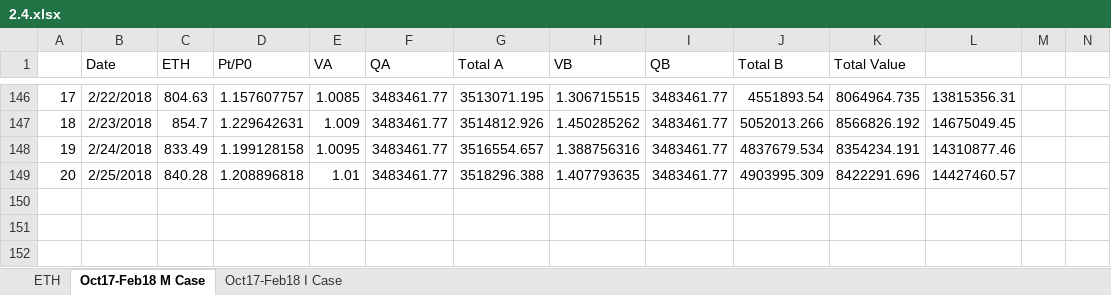
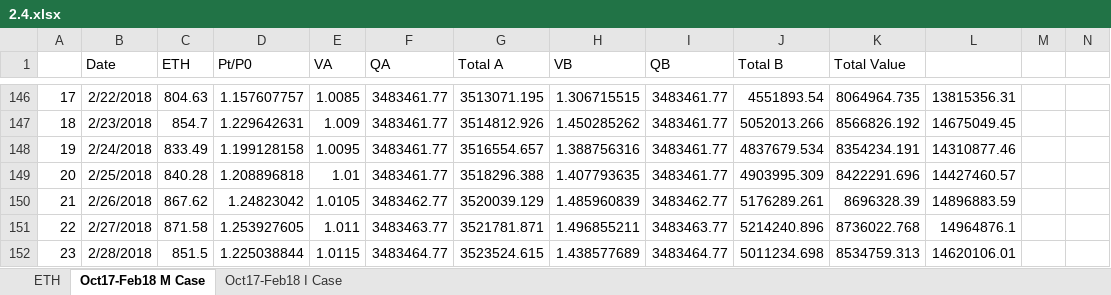
Before and after one commit to DuoNetwork/duo, an Excel workbook: 2.4.xlsx, sheet Oct17-Feb18 M Case, drawn as a sheet; only a part is shown, gaps mark what is left out; values as stored, in another font and other column widths than the file's, no borders; charts and pictures not drawn; rows hold the shown columns only; the diff names each change by its address in the sheet, - before the commit and + after, or states it on an @@ line.

```diff
--- a/2.4.xlsx (sheet Oct17-Feb18 M Case)
+++ b/2.4.xlsx (sheet Oct17-Feb18 M Case)
+row 150: 21 | 2/26/2018 | 867.62 | 1.24823042 | 1.0105 | 3483462.77 | 3520039.129 | 1.485960839 | 3483462.77 | 5176289.261 | 8696328.39 | 14896883.59
+row 151: 22 | 2/27/2018 | 871.58 | 1.253927605 | 1.011 | 3483463.77 | 3521781.871 | 1.496855211 | 3483463.77 | 5214240.896 | 8736022.768 | 14964876.1
+row 152: 23 | 2/28/2018 | 851.5 | 1.225038844 | 1.0115 | 3483464.77 | 3523524.615 | 1.438577689 | 3483464.77 | 5011234.698 | 8534759.313 | 14620106.01
```
Also changed, not shown: sheet Oct17-Feb18 I Case, sheet ETH, charts or pictures, 7 other files.
